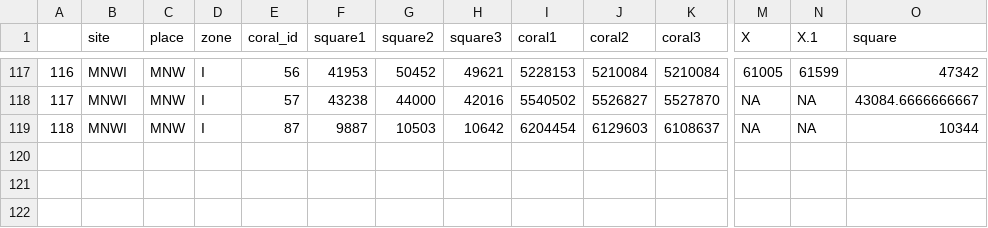
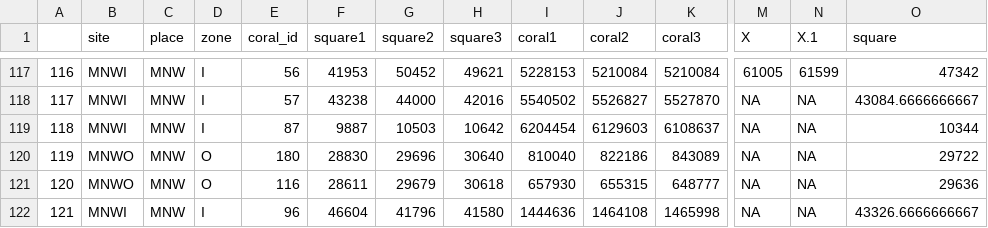
Before and after one commit to Nicfall/moorea_holobiont, a CSV file: mr_ITS2/mr_size.csv, drawn as a sheet; only a part is shown, gaps mark what is left out; rows hold the shown columns only; the diff names each change by its address in the sheet, - before the commit and + after, or states it on an @@ line.

Commit message:
added size analyses

```diff
--- a/mr_ITS2/mr_size.csv
+++ b/mr_ITS2/mr_size.csv
+row 120: 119 | MNWO | MNW | O | 180 | 28830 | 29696 | 30640 | 810040 | 822186 | 843089 | NA | NA | 29722
+row 121: 120 | MNWO | MNW | O | 116 | 28611 | 29679 | 30618 | 657930 | 655315 | 648777 | NA | NA | 29636
+row 122: 121 | MNWI | MNW | I | 96 | 46604 | 41796 | 41580 | 1444636 | 1464108 | 1465998 | NA | NA | 43326.6666666667
```
Also changed, not shown: 1 other file.
